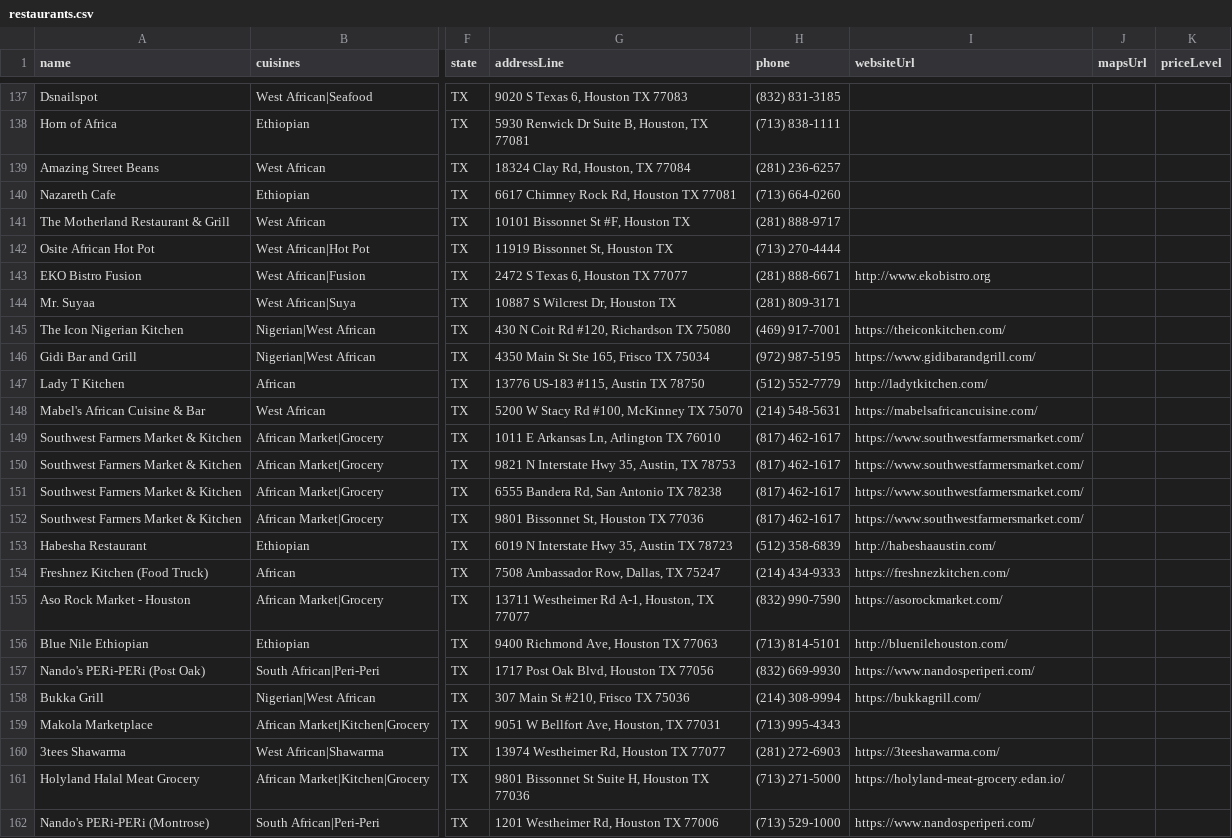
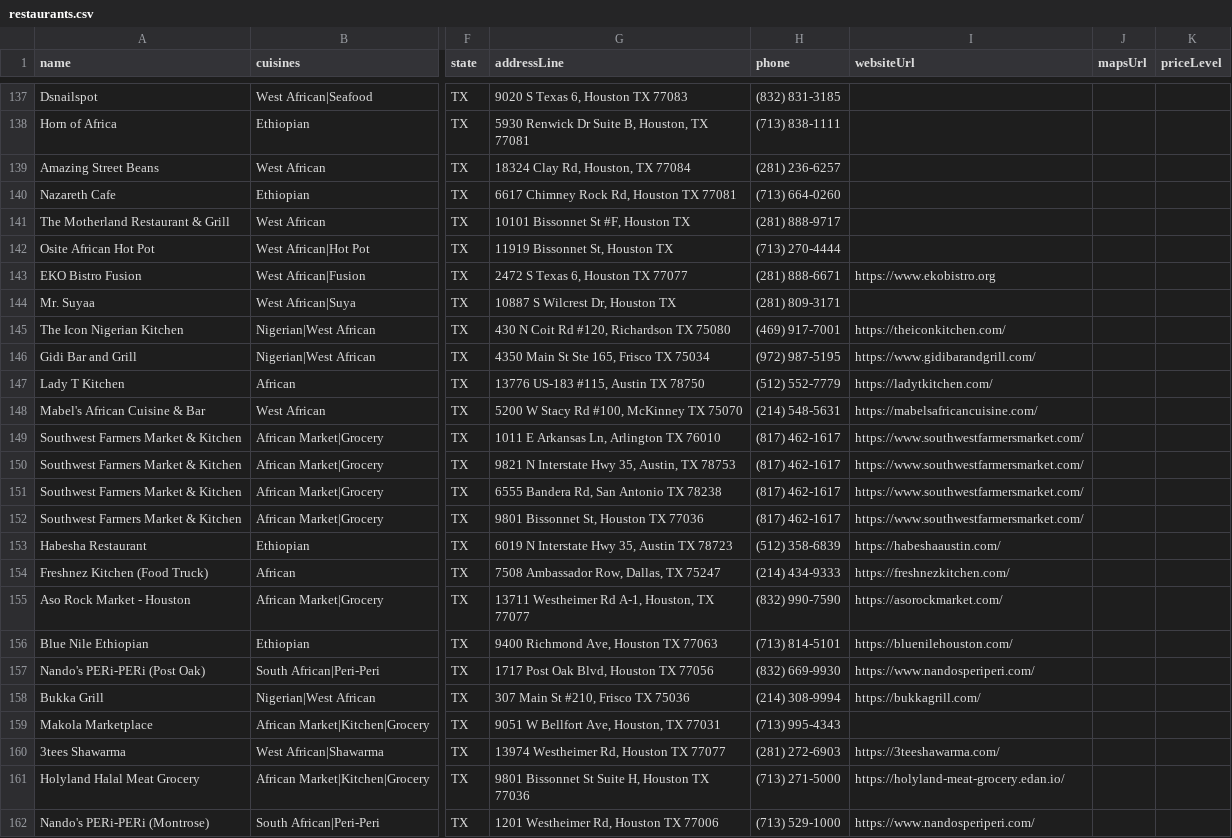
Before and after one commit to oobaretin/realtasteofafrica, a CSV file: realtasteofafrica/data/restaurants.csv, drawn as a sheet; only a part is shown, gaps mark what is left out; the diff covers the shown part only; the diff names each change by its address in the sheet, - before the commit and + after, or states it on an @@ line.

```diff
--- a/realtasteofafrica/data/restaurants.csv
+++ b/realtasteofafrica/data/restaurants.csv
-I143 (websiteUrl): http://www.ekobistro.org
+I143 (websiteUrl): https://www.ekobistro.org
-I147 (websiteUrl): http://ladytkitchen.com/
+I147 (websiteUrl): https://ladytkitchen.com/
-I153 (websiteUrl): http://habeshaaustin.com/
+I153 (websiteUrl): https://habeshaaustin.com/
-I156 (websiteUrl): http://bluenilehouston.com/
+I156 (websiteUrl): https://bluenilehouston.com/
```
Also changed, not shown: 17 edited cells elsewhere in this file, 1 other file.
